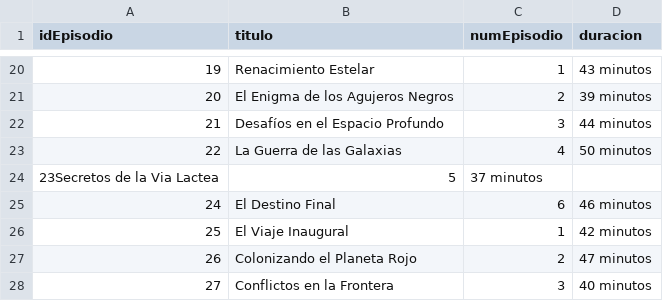
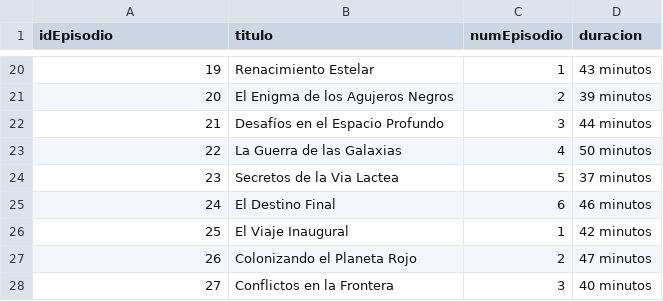
Before and after one commit to XGabrielEdwardsX/ActividadNeo4J, a CSV file: episodio.csv, drawn as a sheet; only a part is shown, gaps mark what is left out; removed rows and columns are numbered as before the commit, all else as after; the diff names each change by its address in the sheet, - before the commit and + after, or states it on an @@ line.

Commit message:
Update episodio.csv

```diff
--- a/episodio.csv
+++ b/episodio.csv
-row 24: 23Secretos de la Via Lactea | 5 | 37 minutos
+row 24: 23 | Secretos de la Via Lactea | 5 | 37 minutos
```
